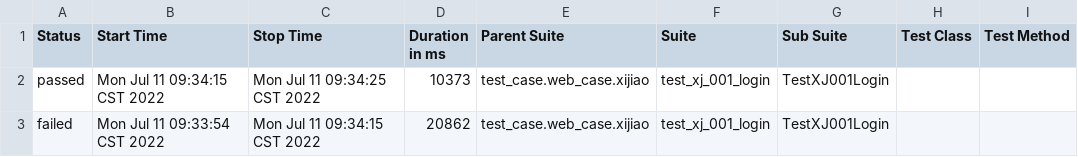
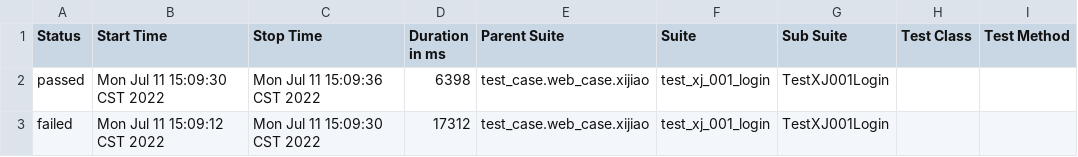
Before and after one commit to Alwinwenzhe/pytest_demo, a CSV file: report/data/suites.csv, drawn as a sheet; only a part is shown; the diff names each change by its address in the sheet, - before the commit and + after, or states it on an @@ line.

```diff
--- a/report/data/suites.csv
+++ b/report/data/suites.csv
-B2 (Start Time): Mon Jul 11 09:34:15 CST 2022
+B2 (Start Time): Mon Jul 11 15:09:30 CST 2022
-C2 (Stop Time): Mon Jul 11 09:34:25 CST 2022
+C2 (Stop Time): Mon Jul 11 15:09:36 CST 2022
-D2 (Duration in ms): 10373
+D2 (Duration in ms): 6398
-B3 (Start Time): Mon Jul 11 09:33:54 CST 2022
+B3 (Start Time): Mon Jul 11 15:09:12 CST 2022
-C3 (Stop Time): Mon Jul 11 09:34:15 CST 2022
+C3 (Stop Time): Mon Jul 11 15:09:30 CST 2022
-D3 (Duration in ms): 20862
+D3 (Duration in ms): 17312
```
Also changed, not shown: 24 other files.
